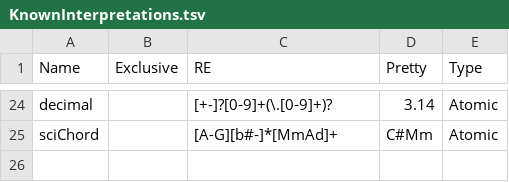
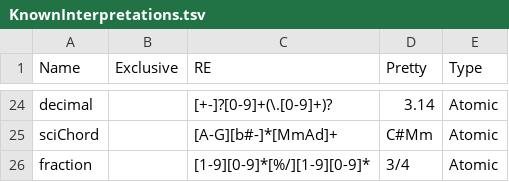
Before and after one commit to Computational-Cognitive-Musicology-Lab/humdrumR, a TSV file: inst/extdata/KnownInterpretations.tsv, drawn as a sheet; only a part is shown, gaps mark what is left out; the diff names each change by its address in the sheet, - before the commit and + after, or states it on an @@ line.

Commit message:
Worked out numeric representations (fractions, ratioanls, etc.) and worked on invert and tranpose functionatiliy.

```diff
--- a/inst/extdata/KnownInterpretations.tsv
+++ b/inst/extdata/KnownInterpretations.tsv
+row 26: fraction |  | [1-9][0-9]*[%/][1-9][0-9]* | 3/4 | Atomic
```
Also changed, not shown: 6 other files.
